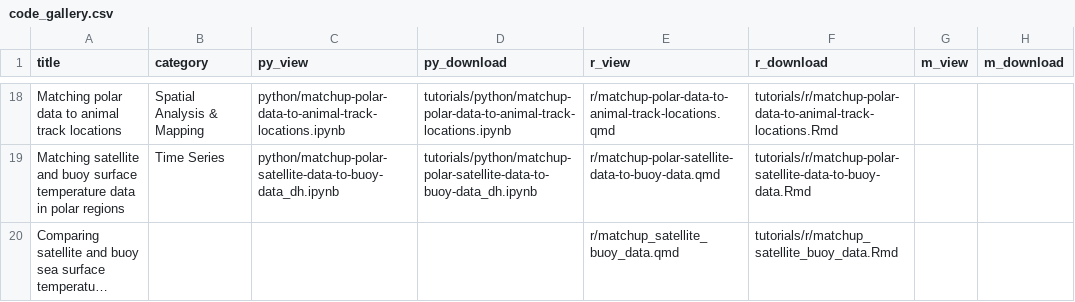
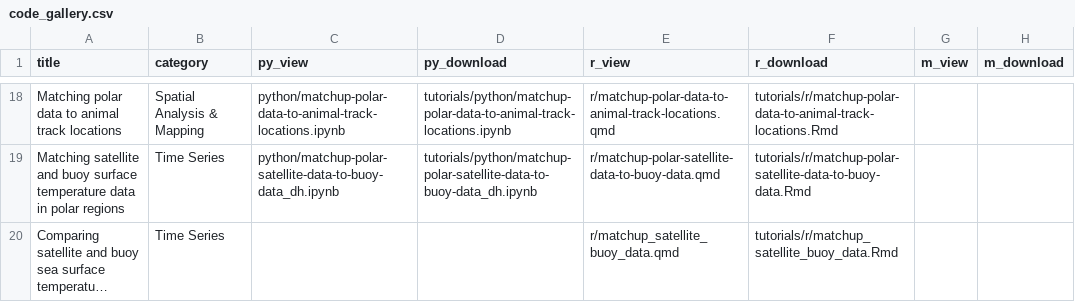
Before and after one commit to coastwatch-training/coastwatch-training.github.io, a CSV file: tutorials/code_gallery.csv, drawn as a sheet; only a part is shown, gaps mark what is left out; long unchanged cells end in …; the diff covers the shown part only; the diff names each change by its address in the sheet, - before the commit and + after, or states it on an @@ line.

```diff
--- a/tutorials/code_gallery.csv
+++ b/tutorials/code_gallery.csv
-B20 (category): (empty)
+B20 (category): Time Series
```
Also changed, not shown: 1 added row elsewhere in this file, 24 other files.
